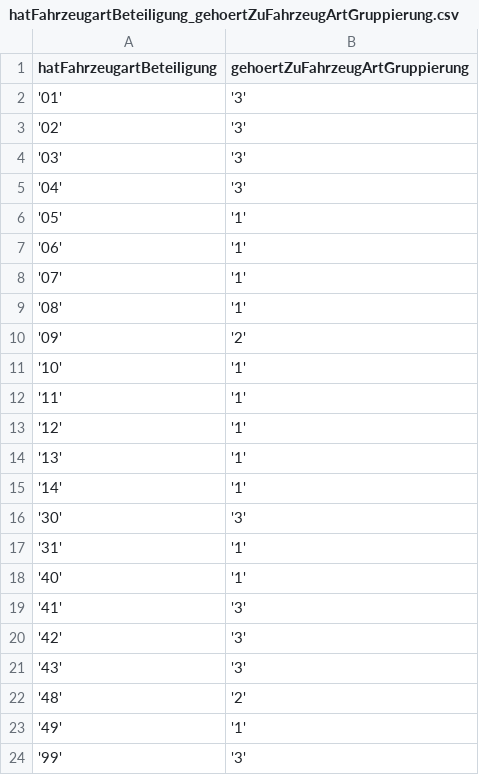
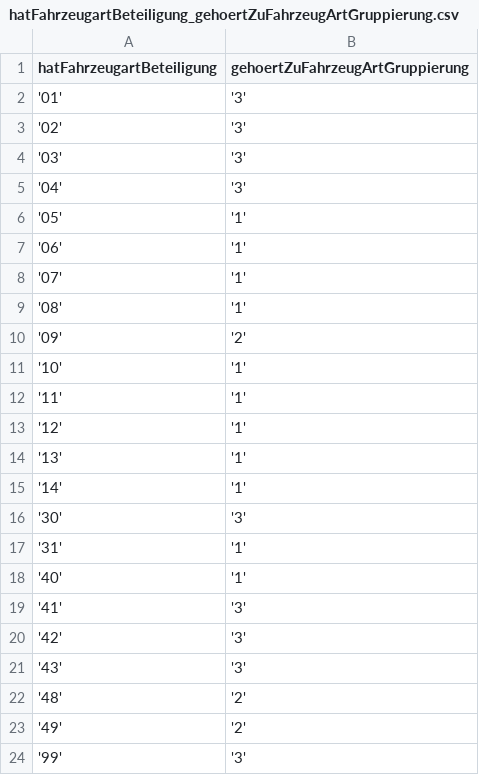
Before and after one commit to weg-li/weg-li, a CSV file: bkat/data/hatFahrzeugartBeteiligung_gehoertZuFahrzeugArtGruppierung.csv, drawn as a sheet.

```diff
--- a/bkat/data/hatFahrzeugartBeteiligung_gehoertZuFahrzeugArtGruppierung.csv
+++ b/bkat/data/hatFahrzeugartBeteiligung_gehoertZuFahrzeugArtGruppierung.csv
@@ -22,3 +22,3 @@ hatFahrzeugartBeteiligung,gehoertZuFahrzeugArtGruppierung
 '48','2'
-'49','1'
+'49','2'
 '99','3'
```
Also changed, not shown: bkat/data/TatbestandstabelleBE.csv, bkat/data/TatbestandsvorschriftBE.csv, 2 other files.
